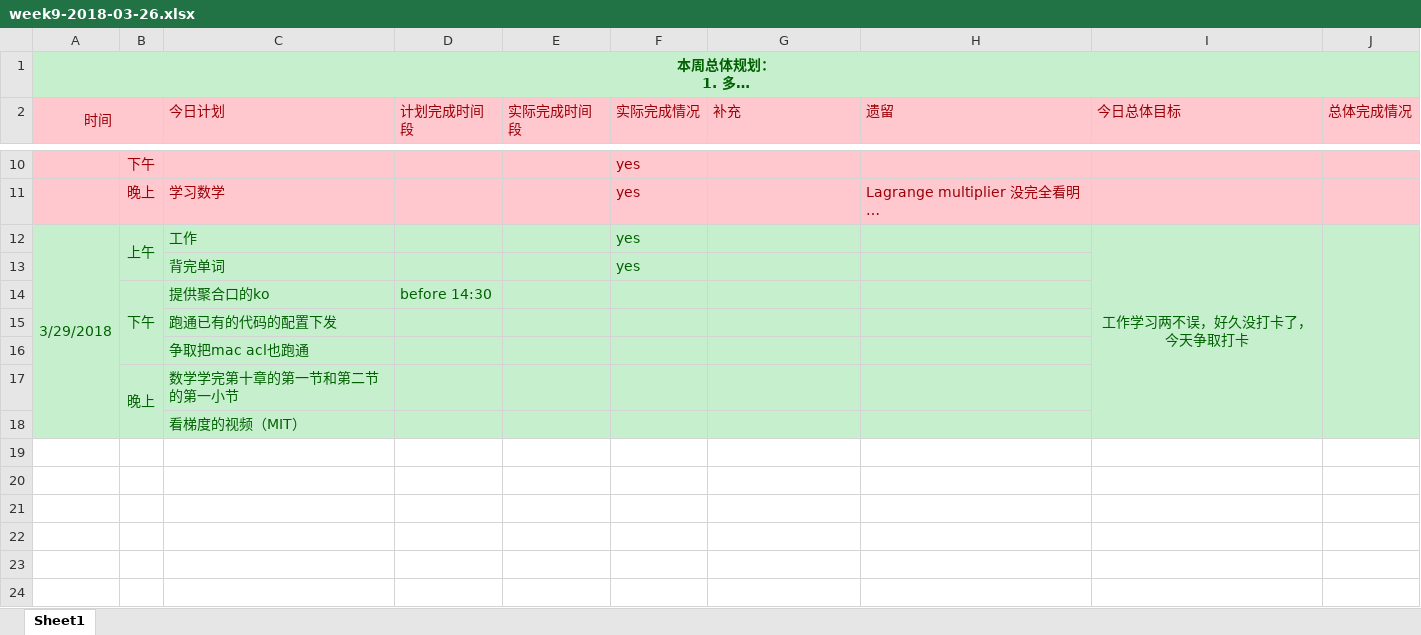
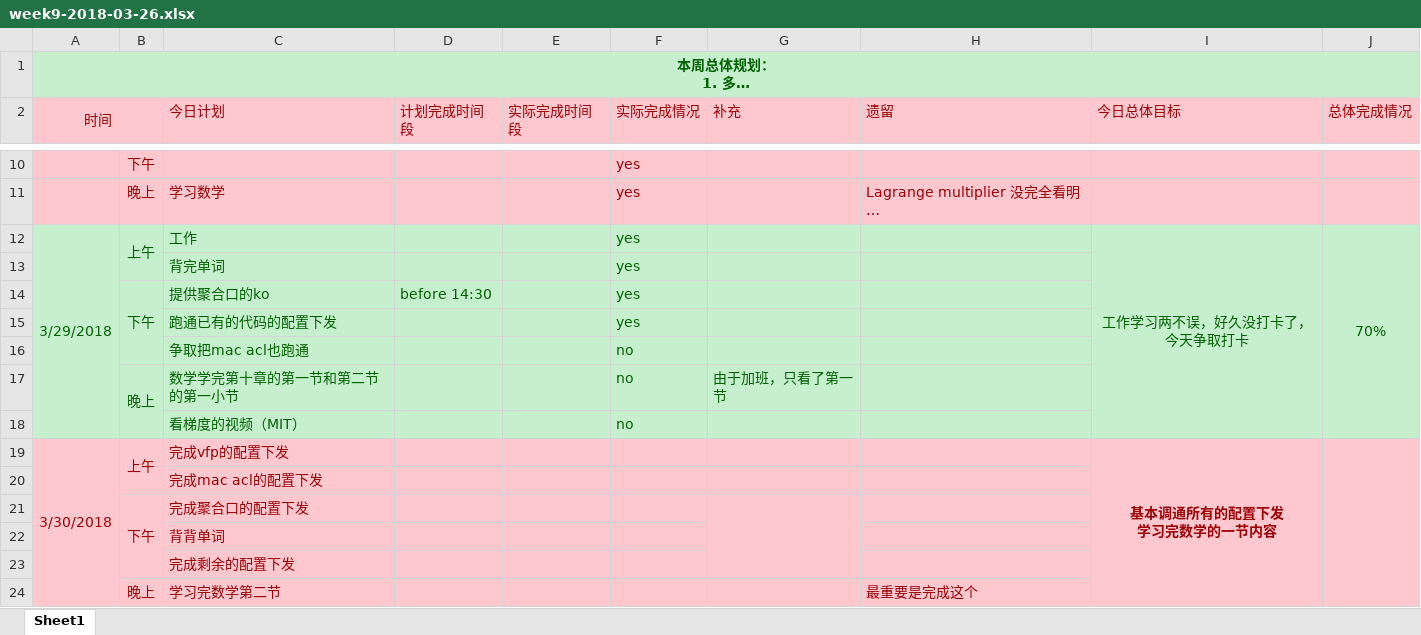
Before and after one commit to OOCC/PlanGIt, an Excel workbook: Personal/xueyu/plan/week9-2018-03-26.xlsx, sheet Sheet1, drawn as a sheet; only a part is shown, gaps mark what is left out; long unchanged cells end in …; values as stored, in another font and other column widths than the file's, no borders; removed rows and columns are numbered as before the commit, all else as after; ↵ is a line break in a cell; the diff names each change by its address in the sheet, - before the commit and + after, or states it on an @@ line.

```diff
--- a/Personal/xueyu/plan/week9-2018-03-26.xlsx (sheet Sheet1)
+++ b/Personal/xueyu/plan/week9-2018-03-26.xlsx (sheet Sheet1)
-A12:A18 merged
+A12:A18 merged
-I12:I18 merged
+I12:I18 merged
-J12 (总体完成情况): (empty)
+J12 (总体完成情况): 70%
-J12:J18 merged
+J12:J18 merged
-B14:B16 merged
+B14:B16 merged
-F14 (实际完成情况): (empty)
+F14 (实际完成情况): yes
+row 15:  |  | 跑通已有的代码的配置下发 |  |  | yes
+row 16:  |  | 争取把mac acl也跑通 |  |  | no
+row 17:  | 晚上 | 数学学完第十章的第一节和第二节的第一小节 |  |  | no | 由于加班，只看了第一节
+row 18:  |  | 看梯度的视频（MIT） |  |  | no
+row 19: 3/30/2018 | 上午 | 完成vfp的配置下发 |  |  |  |  |  | 基本调通所有的配置下发 ↵ 学习完数学的一节内容
-A20:J20 fill: #C6EFCE
+A20:J20 fill: #FFC7CE
-C20 (今日计划): 跑通已有的代码的配置下发
+C20 (今日计划): 完成mac acl的配置下发
-C20 text colour: #006100
+C20 text colour: #9C0006
+row 21:  | 下午 | 完成聚合口的配置下发
-A22:J22 fill: #C6EFCE
+A22:J22 fill: #FFC7CE
-C22 (今日计划): 争取把mac acl也跑通
+C22 (今日计划): 背背单词
-C22 text colour: #006100
+C22 text colour: #9C0006
-row 17:  | 晚上 | 数学学完第十章的第一节和第二节的第一小节
-A23:J23 fill: #C6EFCE
+A23:J23 fill: #FFC7CE
-C23 (今日计划): 看梯度的视频（MIT）
+C23 (今日计划): 完成剩余的配置下发
-C23 text colour: #006100
+C23 text colour: #9C0006
+row 24:  | 晚上 | 学习完数学第二节 |  |  |  |  | 最重要是完成这个
```
Also changed, not shown: Personal/xueyu/physical status/身体状态记录 - 2018年3月.xlsx.
